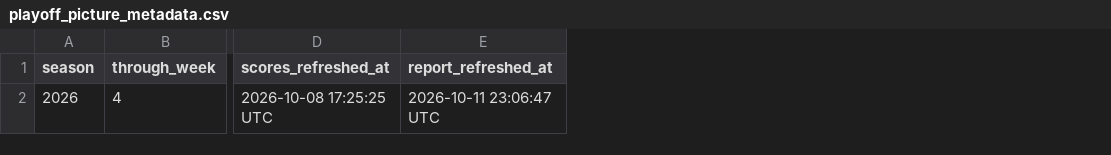
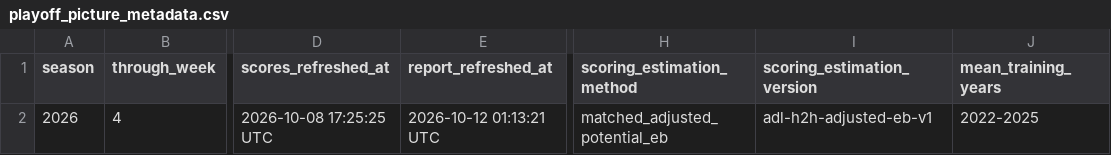
Before and after one commit to TheMathNinja/ADL-GM-Dashboard, a CSV file: data/playoff_picture_metadata.csv, drawn as a sheet; only a part is shown, gaps mark what is left out; the diff names each change by its address in the sheet, - before the commit and + after, or states it on an @@ line.

```diff
--- a/data/playoff_picture_metadata.csv
+++ b/data/playoff_picture_metadata.csv
+column H (scoring_estimation_method), row 2: matched_adjusted_potential_eb
+column I (scoring_estimation_version), row 2: adl-h2h-adjusted-eb-v1
+column J (mean_training_years), row 2: 2022-2025
-E2 (report_refreshed_at): 2026-10-11 23:06:47 UTC
+E2 (report_refreshed_at): 2026-10-12 01:13:21 UTC
```
Also changed, not shown: data/bonus_games.csv, data/playoff_swing.csv, 24 other files.
